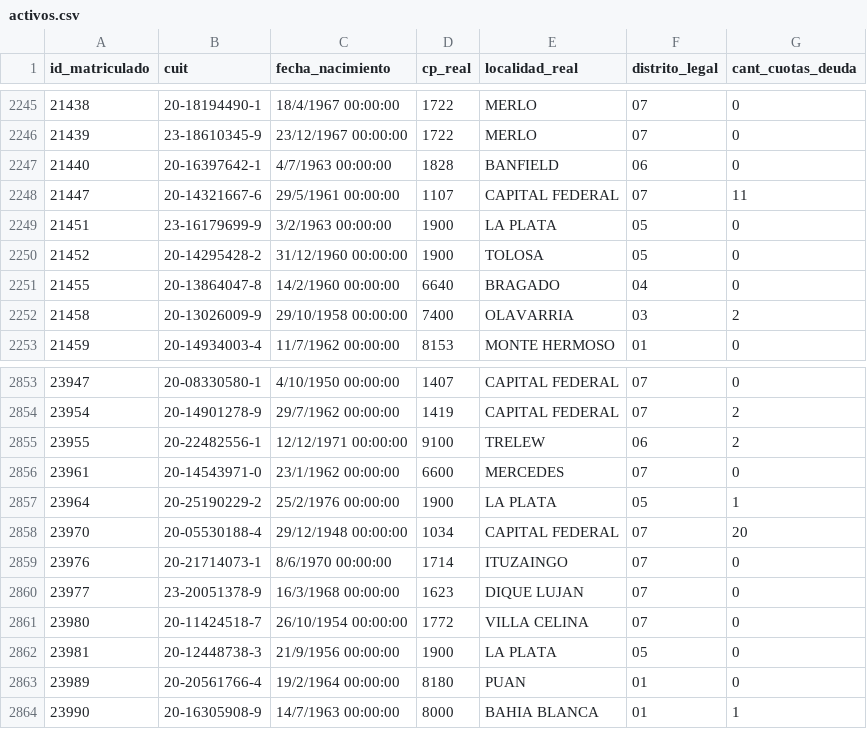
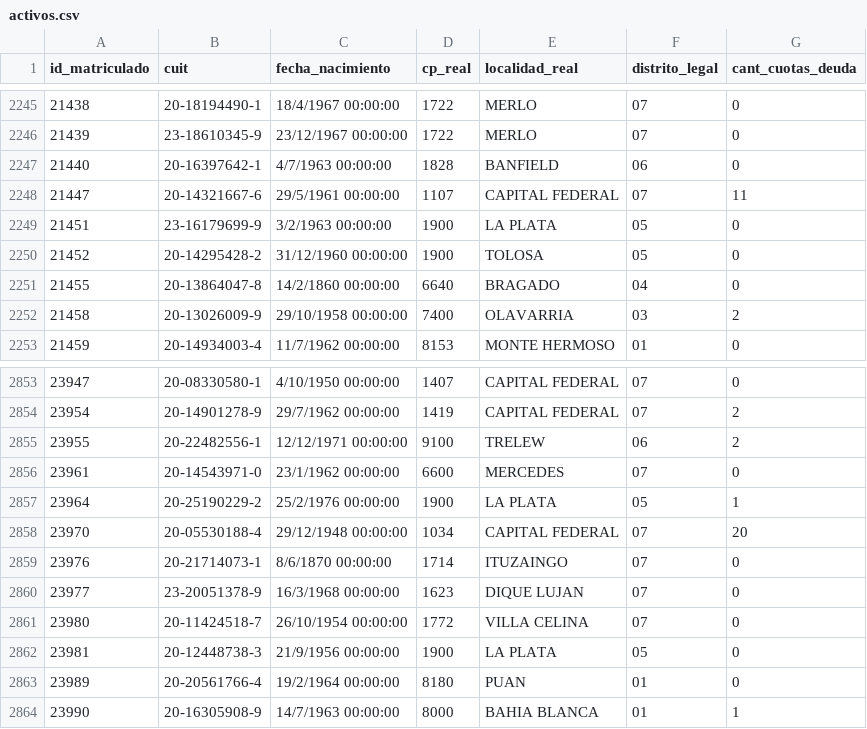
Before and after one commit to martingerbaldo/coder_ds2, a CSV file: activos.csv, drawn as a sheet; only a part is shown, gaps mark what is left out.

Commit message:
Add files via upload

```diff
--- a/activos.csv
+++ b/activos.csv
@@ -2250,3 +2250,3 @@
 21452;"20-14295428-2";31/12/1960 00:00:00;"1900";"TOLOSA";"05";0
-21455;"20-13864047-8";14/2/1960 00:00:00;"6640";"BRAGADO";"04";0
+21455;"20-13864047-8";14/2/1860 00:00:00;"6640";"BRAGADO";"04";0
 21458;"20-13026009-9";29/10/1958 00:00:00;"7400";"OLAVARRIA";"03";2
@@ -2858,3 +2858,3 @@
 23970;"20-05530188-4";29/12/1948 00:00:00;"1034";"CAPITAL FEDERAL";"07";20
-23976;"20-21714073-1";8/6/1970 00:00:00;"1714";"ITUZAINGO";"07";0
+23976;"20-21714073-1";8/6/1870 00:00:00;"1714";"ITUZAINGO";"07";0
 23977;"23-20051378-9";16/3/1968 00:00:00;"1623";"DIQUE LUJAN";"07";0
```
